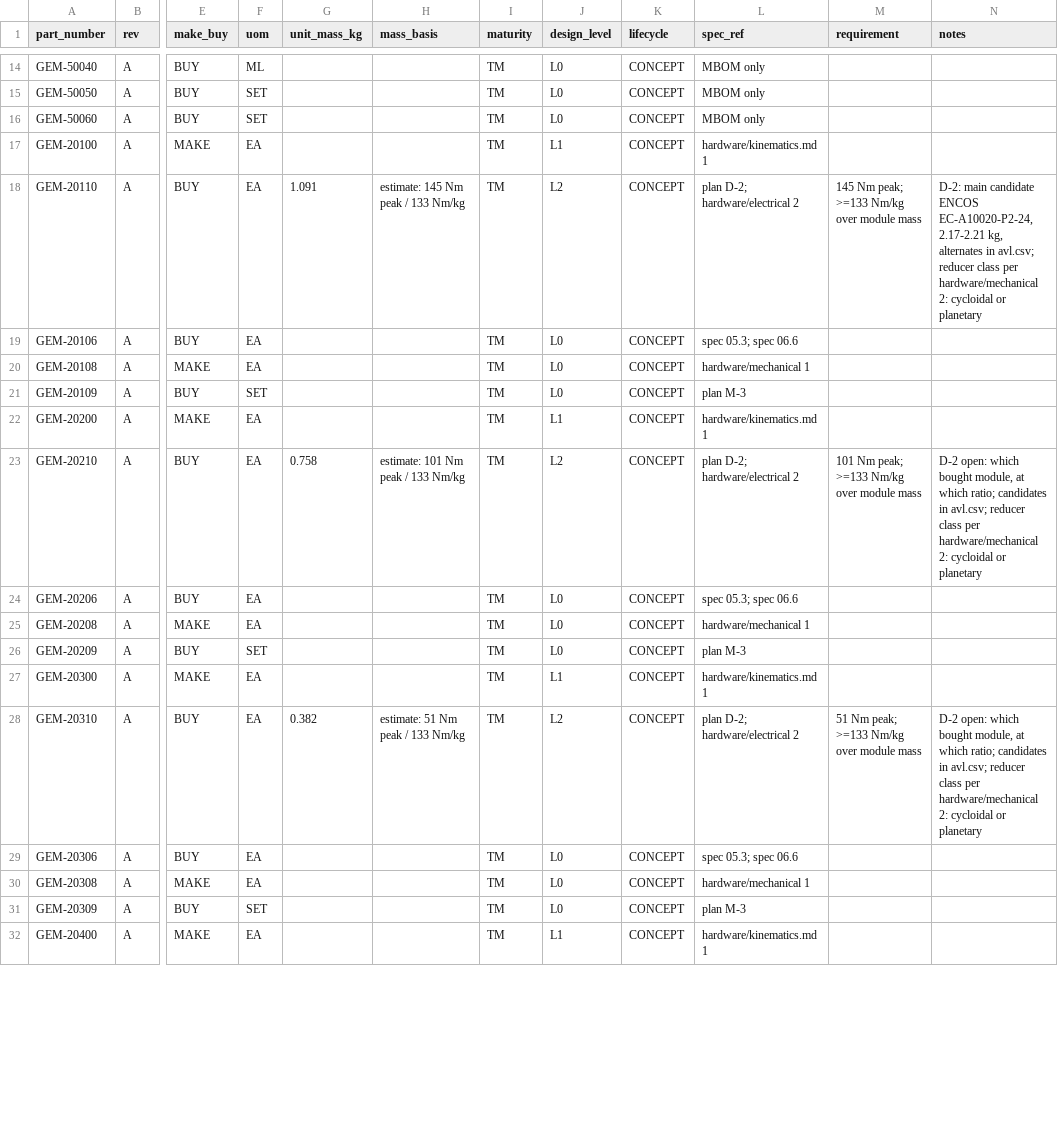
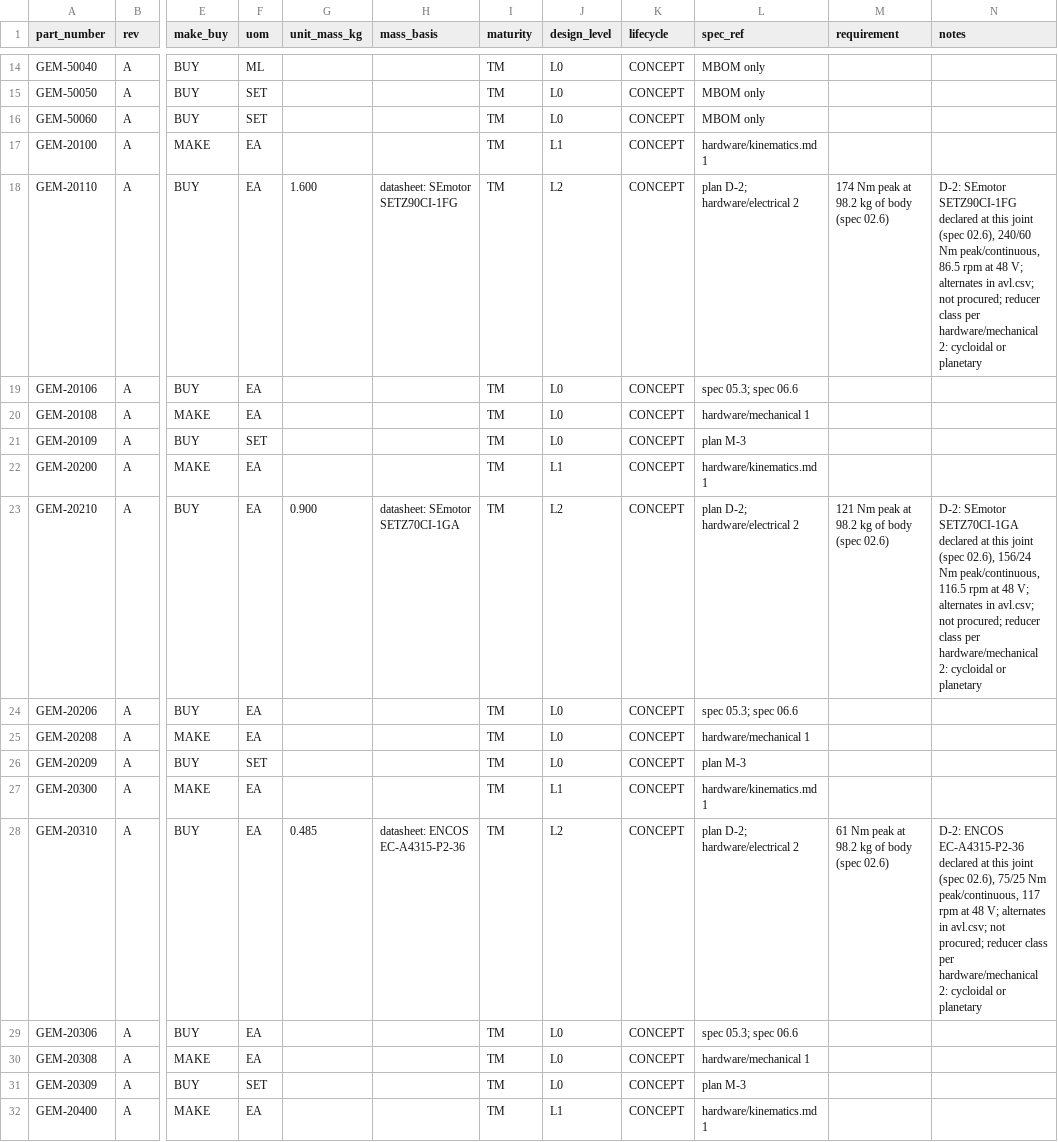
Before and after one commit to PloneMraz/GEMs, a CSV file: hardware/bom/parts.csv, drawn as a sheet; only a part is shown, gaps mark what is left out; the diff covers the shown part only; the diff names each change by its address in the sheet, - before the commit and + after, or states it on an @@ line.

```diff
--- a/hardware/bom/parts.csv
+++ b/hardware/bom/parts.csv
-G18 (unit_mass_kg): 1.091
+G18 (unit_mass_kg): 1.600
-H18 (mass_basis): estimate: 145 Nm peak / 133 Nm/kg
+H18 (mass_basis): datasheet: SEmotor SETZ90CI-1FG
-M18 (requirement): 145 Nm peak; >=133 Nm/kg over module mass
+M18 (requirement): 174 Nm peak at 98.2 kg of body (spec 02.6)
-N18 (notes): D-2: main candidate ENCOS EC-A10020-P2-24, 2.17-2.21 kg, alternates in avl.csv; reducer class…
+N18 (notes): D-2: SEmotor SETZ90CI-1FG declared at this joint (spec 02.6), 240/60 Nm peak/continuous, 86.5 rpm at 48 V; alternates in avl.csv; not procured; reducer class…
-G23 (unit_mass_kg): 0.758
+G23 (unit_mass_kg): 0.900
-H23 (mass_basis): estimate: 101 Nm peak / 133 Nm/kg
+H23 (mass_basis): datasheet: SEmotor SETZ70CI-1GA
-M23 (requirement): 101 Nm peak; >=133 Nm/kg over module mass
+M23 (requirement): 121 Nm peak at 98.2 kg of body (spec 02.6)
-N23 (notes): D-2 open: which bought module, at which ratio; candidates in avl.csv; reducer class…
+N23 (notes): D-2: SEmotor SETZ70CI-1GA declared at this joint (spec 02.6), 156/24 Nm peak/continuous, 116.5 rpm at 48 V; alternates in avl.csv; not procured; reducer class…
-G28 (unit_mass_kg): 0.382
+G28 (unit_mass_kg): 0.485
-H28 (mass_basis): estimate: 51 Nm peak / 133 Nm/kg
+H28 (mass_basis): datasheet: ENCOS EC-A4315-P2-36
-M28 (requirement): 51 Nm peak; >=133 Nm/kg over module mass
+M28 (requirement): 61 Nm peak at 98.2 kg of body (spec 02.6)
-N28 (notes): D-2 open: which bought module, at which ratio; candidates in avl.csv; reducer class…
+N28 (notes): D-2: ENCOS EC-A4315-P2-36 declared at this joint (spec 02.6), 75/25 Nm peak/continuous, 117 rpm at 48 V; alternates in avl.csv; not procured; reducer class…
```
Also changed, not shown: 81 edited cells elsewhere in this file, hardware/bom/ebom.csv, hardware/bom/mbom.csv, 22 other files.
